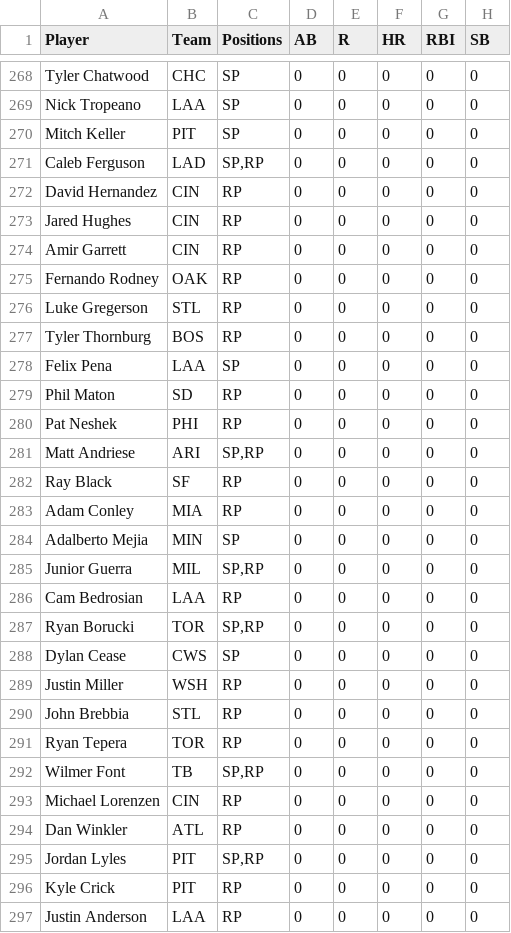
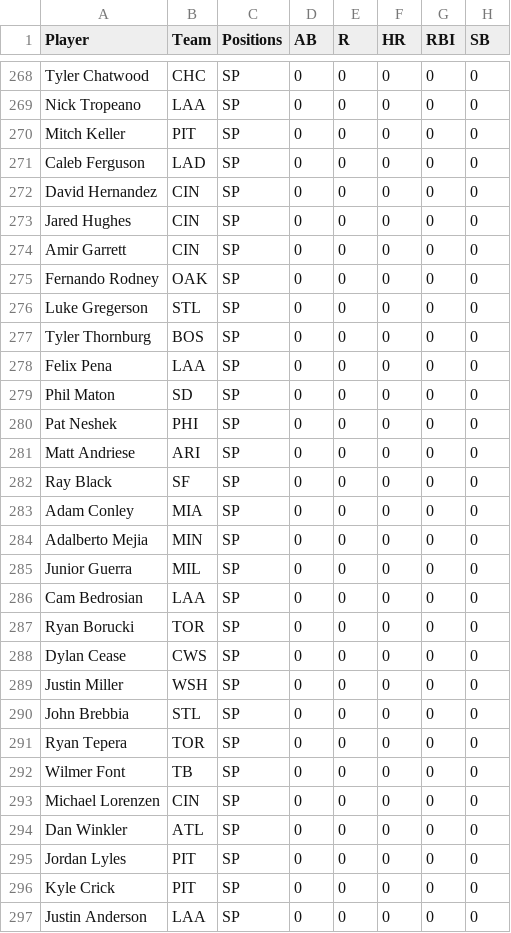
Before and after one commit to alexirion10/player_rater, a CSV file: data/fantasypros_2019_projections.csv, drawn as a sheet; only a part is shown, gaps mark what is left out; the diff covers the shown part only; the diff names each change by its address in the sheet, - before the commit and + after, or states it on an @@ line.

```diff
--- a/data/fantasypros_2019_projections.csv
+++ b/data/fantasypros_2019_projections.csv
-C271 (Positions): SP,RP
+C271 (Positions): SP
-C272:C277 (Positions): RP
+C272:C277 (Positions): SP
-C279:C280 (Positions): RP
+C279:C280 (Positions): SP
-C281 (Positions): SP,RP
+C281 (Positions): SP
-C282:C283 (Positions): RP
+C282:C283 (Positions): SP
-C285 (Positions): SP,RP
+C285 (Positions): SP
-C286 (Positions): RP
+C286 (Positions): SP
-C287 (Positions): SP,RP
+C287 (Positions): SP
-C289:C291 (Positions): RP
+C289:C291 (Positions): SP
-C292 (Positions): SP,RP
+C292 (Positions): SP
-C293:C294 (Positions): RP
+C293:C294 (Positions): SP
-C295 (Positions): SP,RP
+C295 (Positions): SP
-C296:C297 (Positions): RP
+C296:C297 (Positions): SP
```
Also changed, not shown: 113 edited cells elsewhere in this file, 5 other files.
